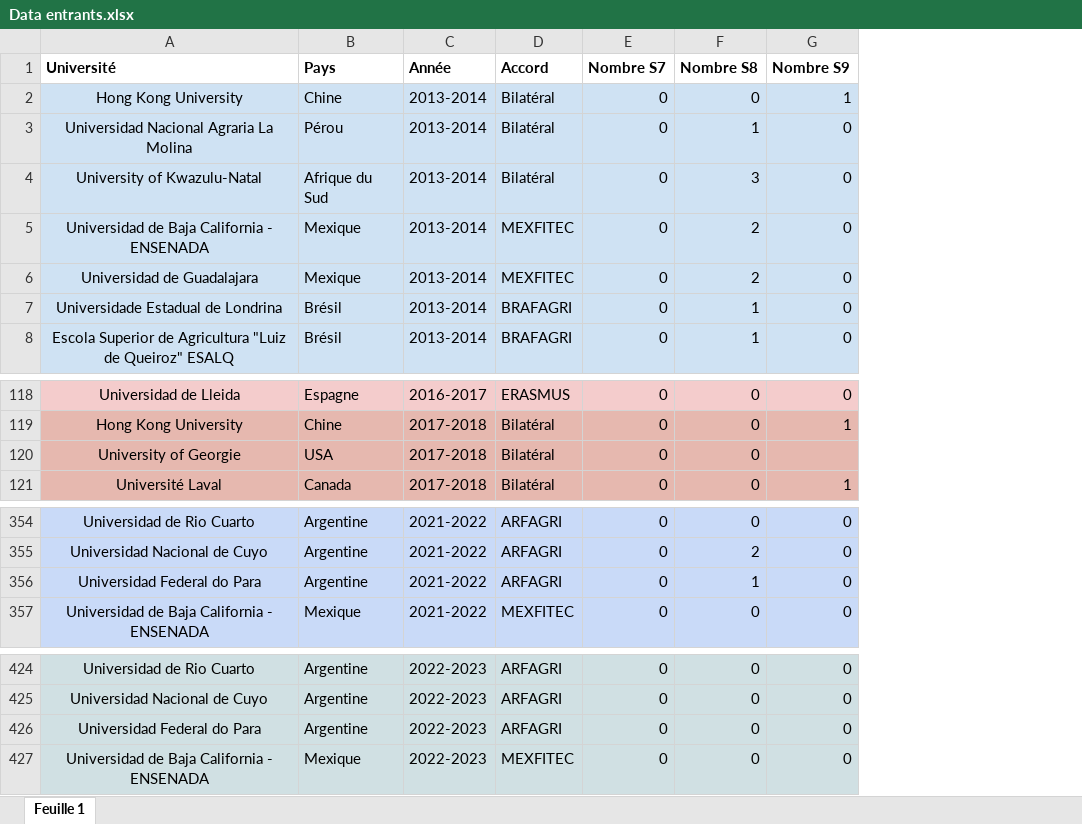
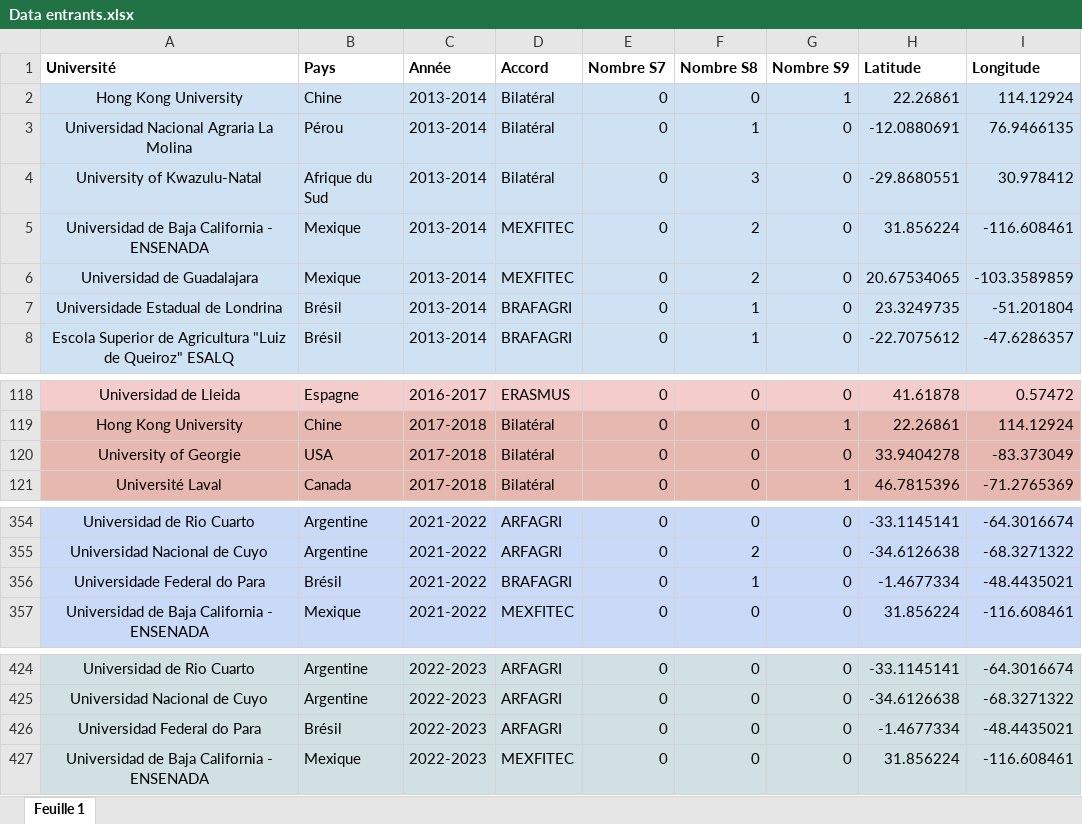
Before and after one commit to Cassandre83/Carte-interactive, an Excel workbook: Data entrants.xlsx, sheet Feuille 1, drawn as a sheet; only a part is shown, gaps mark what is left out; values as stored, in another font and other column widths than the file's, no borders; charts and pictures not drawn; the diff names each change by its address in the sheet, - before the commit and + after, or states it on an @@ line.

Commit message:
Feat(CNUM):Première carte avec filtre par accord

```diff
--- a/Data entrants.xlsx (sheet Feuille 1)
+++ b/Data entrants.xlsx (sheet Feuille 1)
+column H (Latitude), rows 2-8: 22.26861 | -12.0880691 | -29.8680551 | 31.856224 | 20.67534065 | 23.3249735 | -22.7075612; rows 118-121: 41.61878 | 22.26861 | 33.9404278 | 46.7815396; rows 354-357: -33.1145141 | -34.6126638 | -1.4677334 | 31.856224; rows 424-427: -33.1145141 | -34.6126638 | -1.4677334 | 31.856224
+column I (Longitude), rows 2-8: 114.12924 | 76.9466135 | 30.978412 | -116.608461 | -103.3589859 | -51.201804 | -47.6286357; rows 118-121: 0.57472 | 114.12924 | -83.373049 | -71.2765369; rows 354-357: -64.3016674 | -68.3271322 | -48.4435021 | -116.608461; rows 424-427: -64.3016674 | -68.3271322 | -48.4435021 | -116.608461
-G120 (Nombre S9): (empty)
+G120 (Nombre S9): 0
-A356 (Université): Universidad Federal do Para
+A356 (Université): Universidade Federal do Para
-B356 (Pays): Argentine
+B356 (Pays): Brésil
-D356 (Accord): ARFAGRI
+D356 (Accord): BRAFAGRI
-B426 (Pays): Argentine
+B426 (Pays): Brésil
```
Also changed, not shown: charts or pictures, 3 other files.
